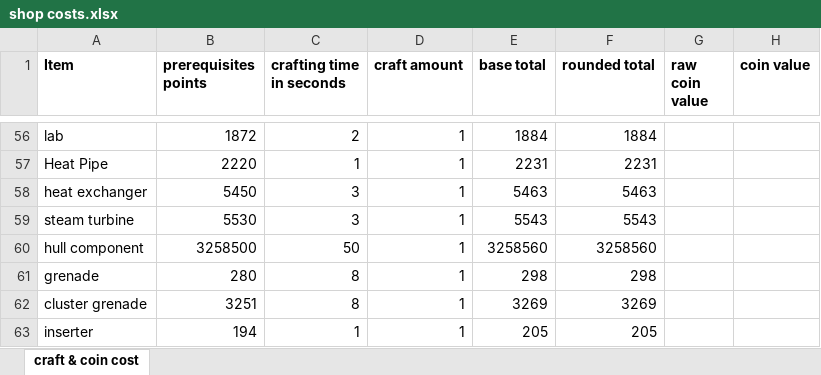
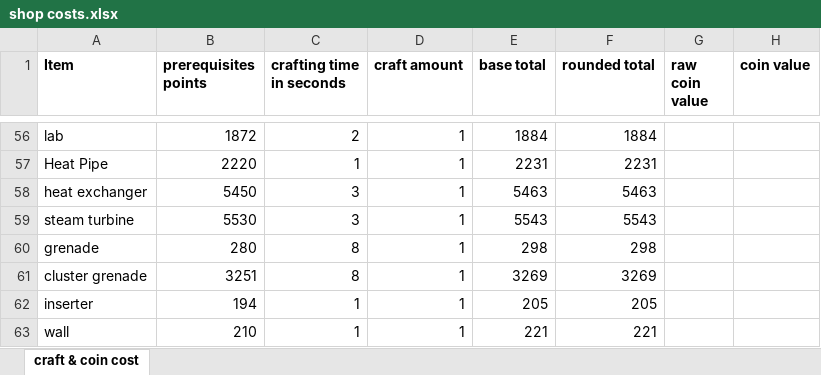
Before and after one commit to muppet9010/Factorio-Prime-Intergalactic-Delivery, an Excel workbook: notes/shop costs.xlsx, sheet craft & coin cost, drawn as a sheet; only a part is shown, gaps mark what is left out; the shorter side is filled out with more unchanged rows; values as stored, in another font and other column widths than the file's, no borders; the diff names each change by its address in the sheet, - before the commit and + after, or states it on an @@ line.

```diff
--- a/notes/shop costs.xlsx (sheet craft & coin cost)
+++ b/notes/shop costs.xlsx (sheet craft & coin cost)
-row 60: hull component | 3258500 | 50 | 1 | 3258560 | 3258560
```
Also changed, not shown: 4 other files.
